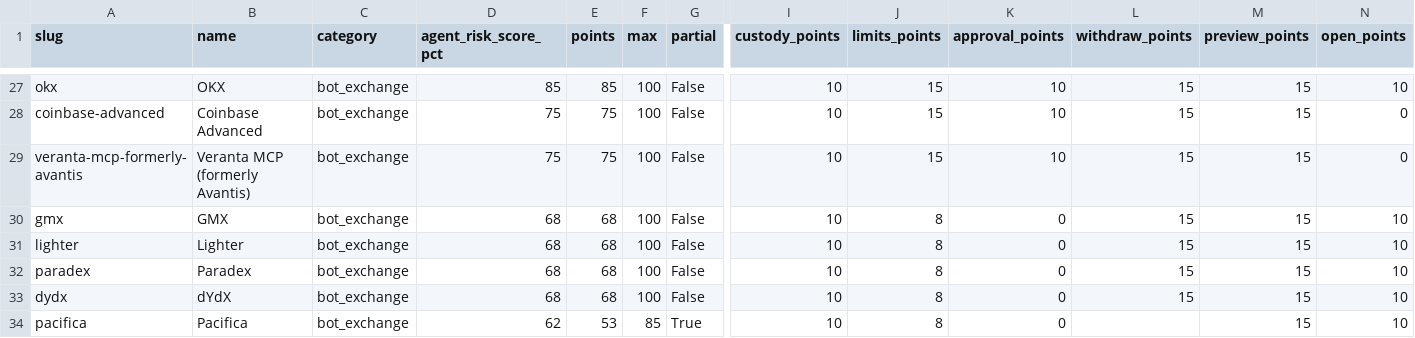
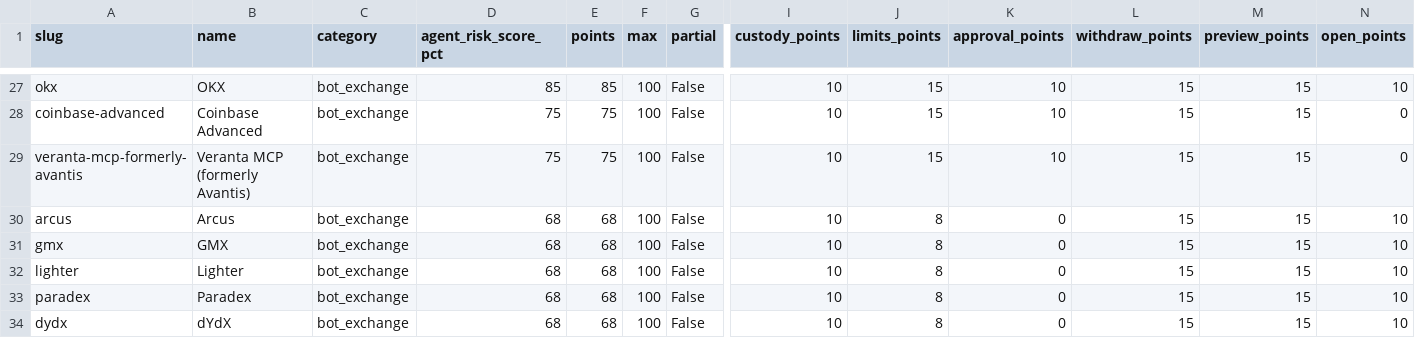
Before and after one commit to intoApex/tas-ratings, a CSV file: data/agent-risk-scores.csv, drawn as a sheet; only a part is shown, gaps mark what is left out; the shorter side is filled out with more unchanged rows; rows hold the shown columns only; the diff names each change by its address in the sheet, - before the commit and + after, or states it on an @@ line.

```diff
--- a/data/agent-risk-scores.csv
+++ b/data/agent-risk-scores.csv
+row 30: arcus | Arcus | bot_exchange | 68 | 68 | 100 | False | 10 | 8 | 0 | 15 | 15 | 10
```
Also changed, not shown: data/safety-scores.csv, data/tools.csv, 4 other files.
